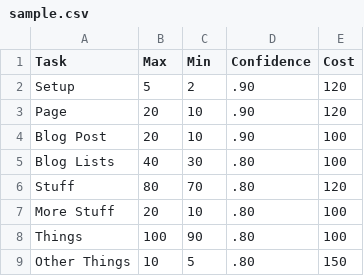
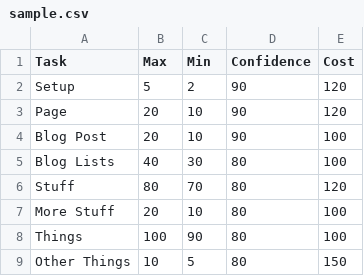
Before and after one commit to acrosman/simple-project-estimates, a CSV file: src/data/sample.csv, drawn as a sheet.

Commit message:
Fix sample data percentages

```diff
--- a/src/data/sample.csv
+++ b/src/data/sample.csv
@@ -1,9 +1,9 @@
 Task,Max,Min,Confidence,Cost
-Setup,5,2,.90,120
-Page,20,10,.90,120
-Blog Post,20,10,.90,100
-Blog Lists,40,30,.80,100
-Stuff,80,70,.80,120
-More Stuff,20,10,.80,100
-Things,100,90,.80,100
-Other Things,10,5,.80,150
+Setup,5,2,90,120
+Page,20,10,90,120
+Blog Post,20,10,90,100
+Blog Lists,40,30,80,100
+Stuff,80,70,80,120
+More Stuff,20,10,80,100
+Things,100,90,80,100
+Other Things,10,5,80,150
```
